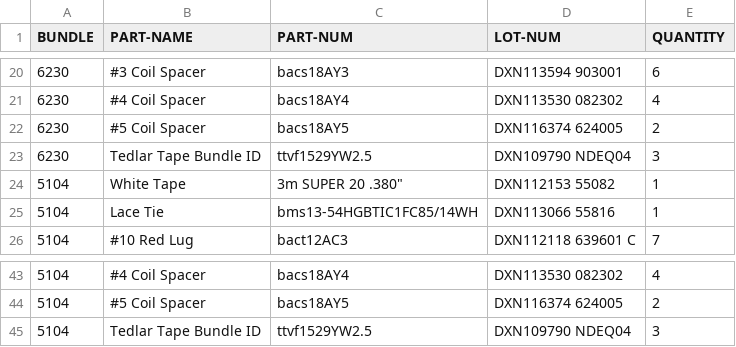
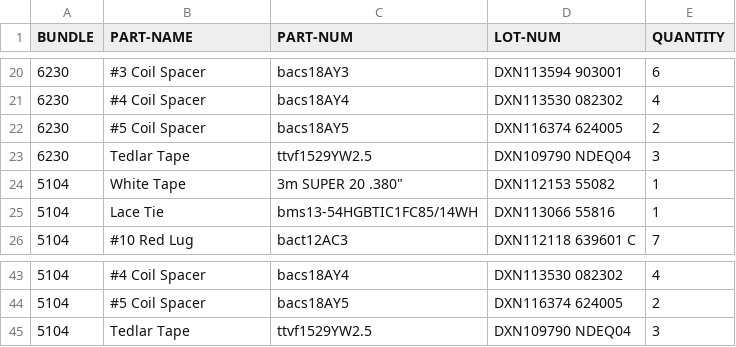
Before and after one commit to travisahumphreys/barcodes, a CSV file: Router-pou.csv, drawn as a sheet; only a part is shown, gaps mark what is left out.

```diff
--- a/Router-pou.csv
+++ b/Router-pou.csv
@@ -22,3 +22,3 @@ BUNDLE,PART-NAME,PART-NUM,LOT-NUM,QUANTITY
 6230,#5 Coil Spacer,bacs18AY5,DXN116374 624005,2
-6230,Tedlar Tape Bundle ID,ttvf1529YW2.5,DXN109790 NDEQ04,3
+6230,Tedlar Tape,ttvf1529YW2.5,DXN109790 NDEQ04,3
 5104,White Tape,"3m SUPER 20 .380""",DXN112153 55082,1
@@ -44,2 +44,2 @@ BUNDLE,PART-NAME,PART-NUM,LOT-NUM,QUANTITY
 5104,#5 Coil Spacer,bacs18AY5,DXN116374 624005,2
-5104,Tedlar Tape Bundle ID,ttvf1529YW2.5,DXN109790 NDEQ04,3
+5104,Tedlar Tape,ttvf1529YW2.5,DXN109790 NDEQ04,3
```
Also changed, not shown: 1 other file.
